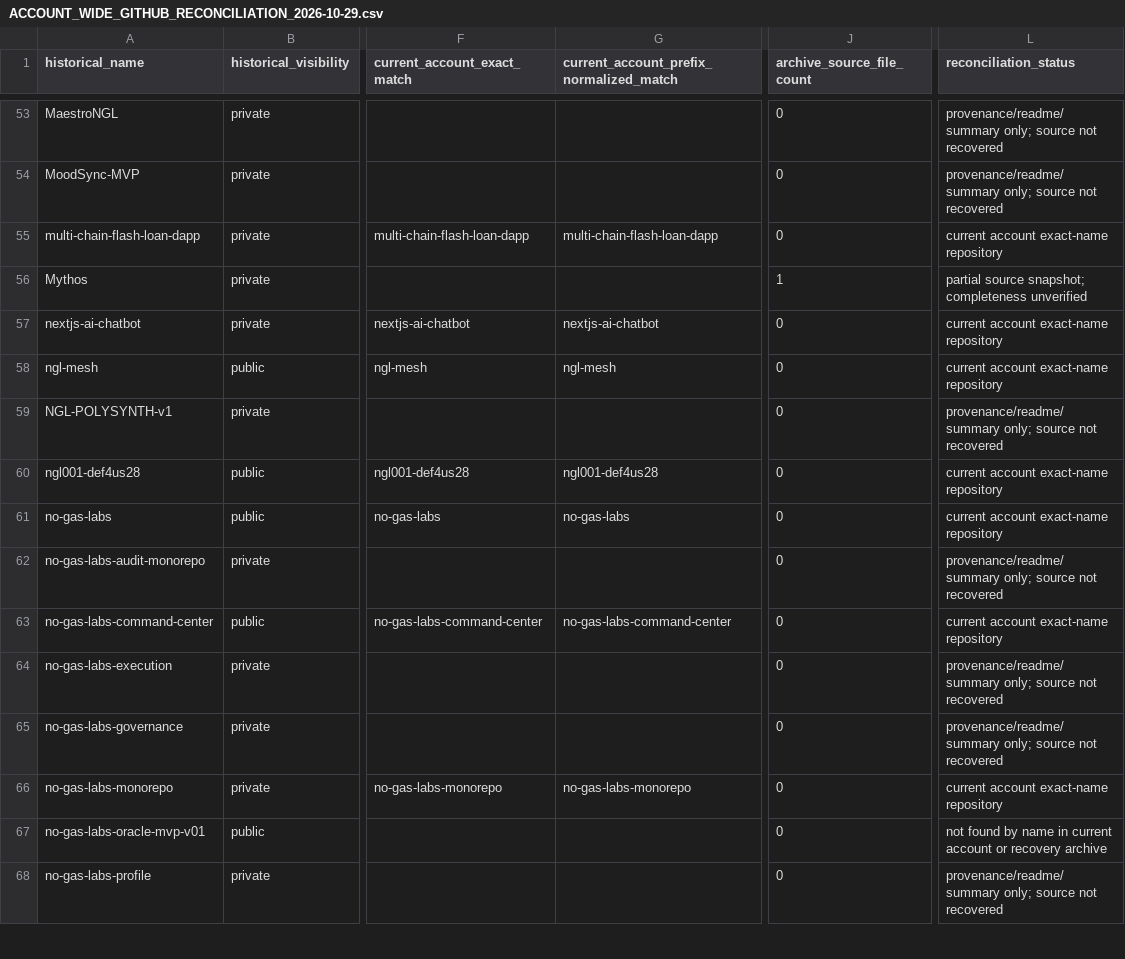
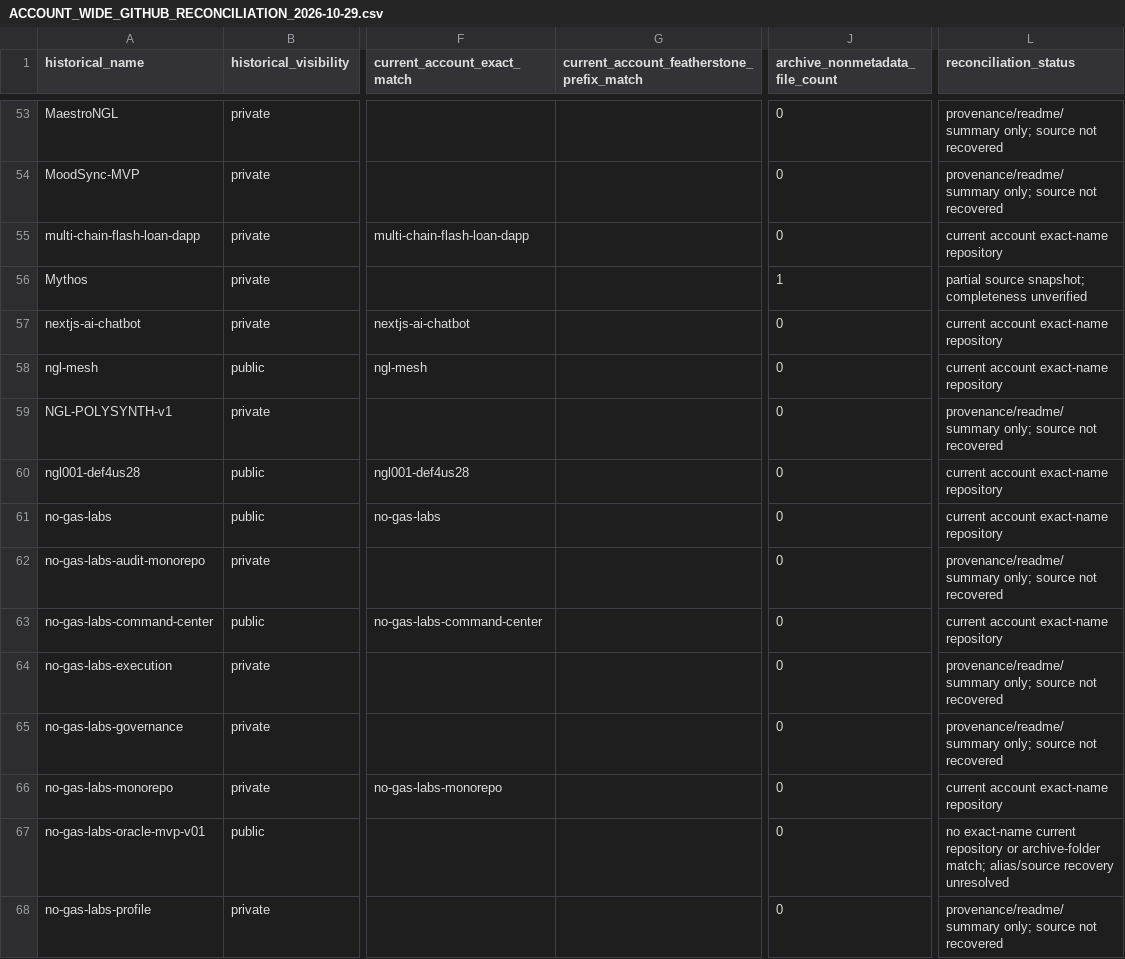
Before and after one commit to ngl-damien/No-Gas-Labs-Alpha-1, a CSV file: docs/ACCOUNT_WIDE_GITHUB_RECONCILIATION_2026-10-29.csv, drawn as a sheet; only a part is shown, gaps mark what is left out; the diff covers the shown part only; the diff names each change by its address in the sheet, - before the commit and + after, or states it on an @@ line.

Commit message:
docs(audit): tighten historical repository name matching

```diff
--- a/docs/ACCOUNT_WIDE_GITHUB_RECONCILIATION_2026-10-29.csv
+++ b/docs/ACCOUNT_WIDE_GITHUB_RECONCILIATION_2026-10-29.csv
-G1: current_account_prefix_normalized_match
+G1: current_account_featherstone_prefix_match
-J1: archive_source_file_count
+J1: archive_nonmetadata_file_count
-G55: multi-chain-flash-loan-dapp
+G55: (empty)
-G57: nextjs-ai-chatbot
+G57: (empty)
-G58: ngl-mesh
+G58: (empty)
-G60: ngl001-def4us28
+G60: (empty)
-G61: no-gas-labs
+G61: (empty)
-G63: no-gas-labs-command-center
+G63: (empty)
-G66: no-gas-labs-monorepo
+G66: (empty)
-L67 (reconciliation_status): not found by name in current account or recovery archive
+L67 (reconciliation_status): no exact-name current repository or archive-folder match; alias/source recovery unresolved
```
Also changed, not shown: 52 edited cells elsewhere in this file.
